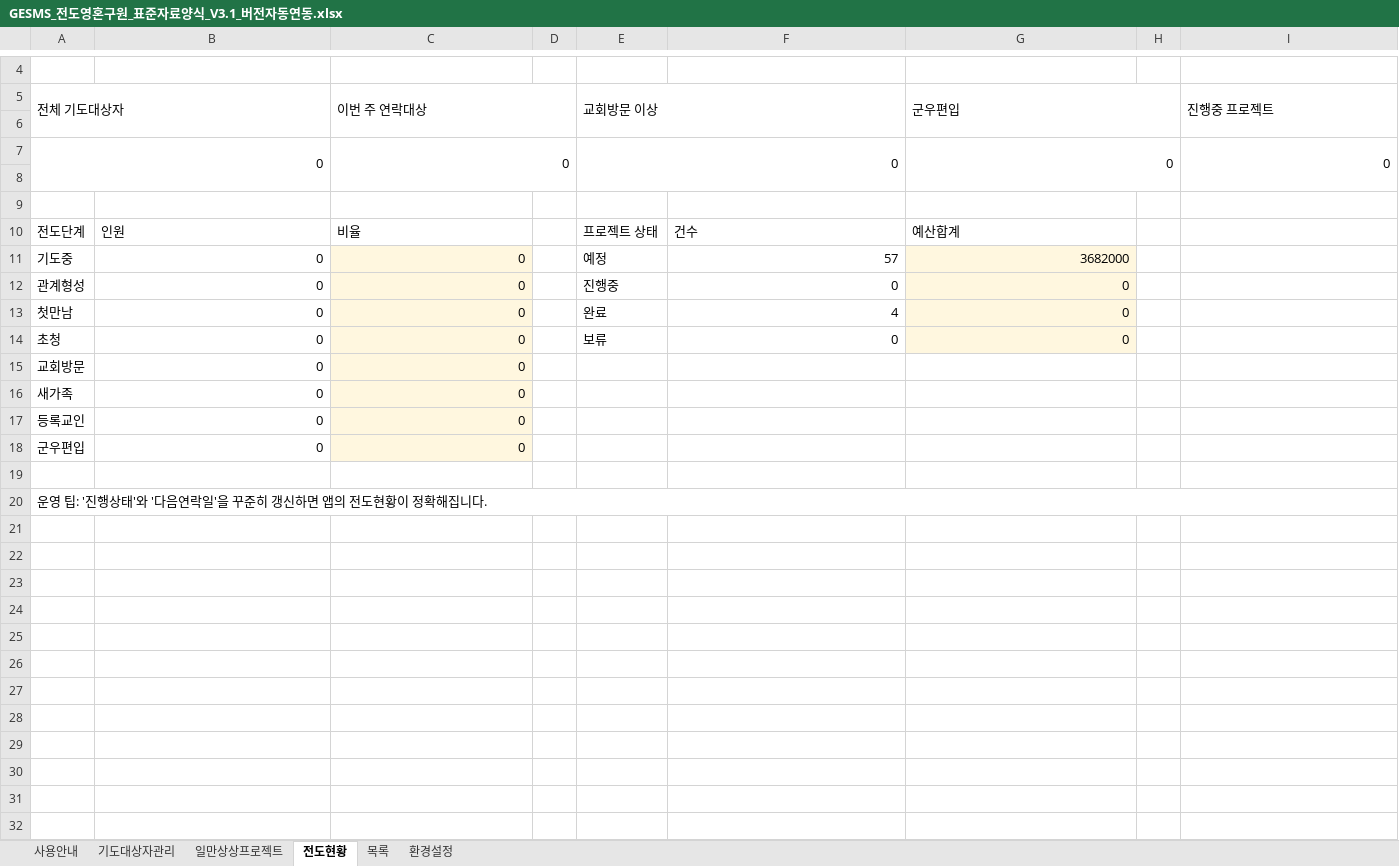
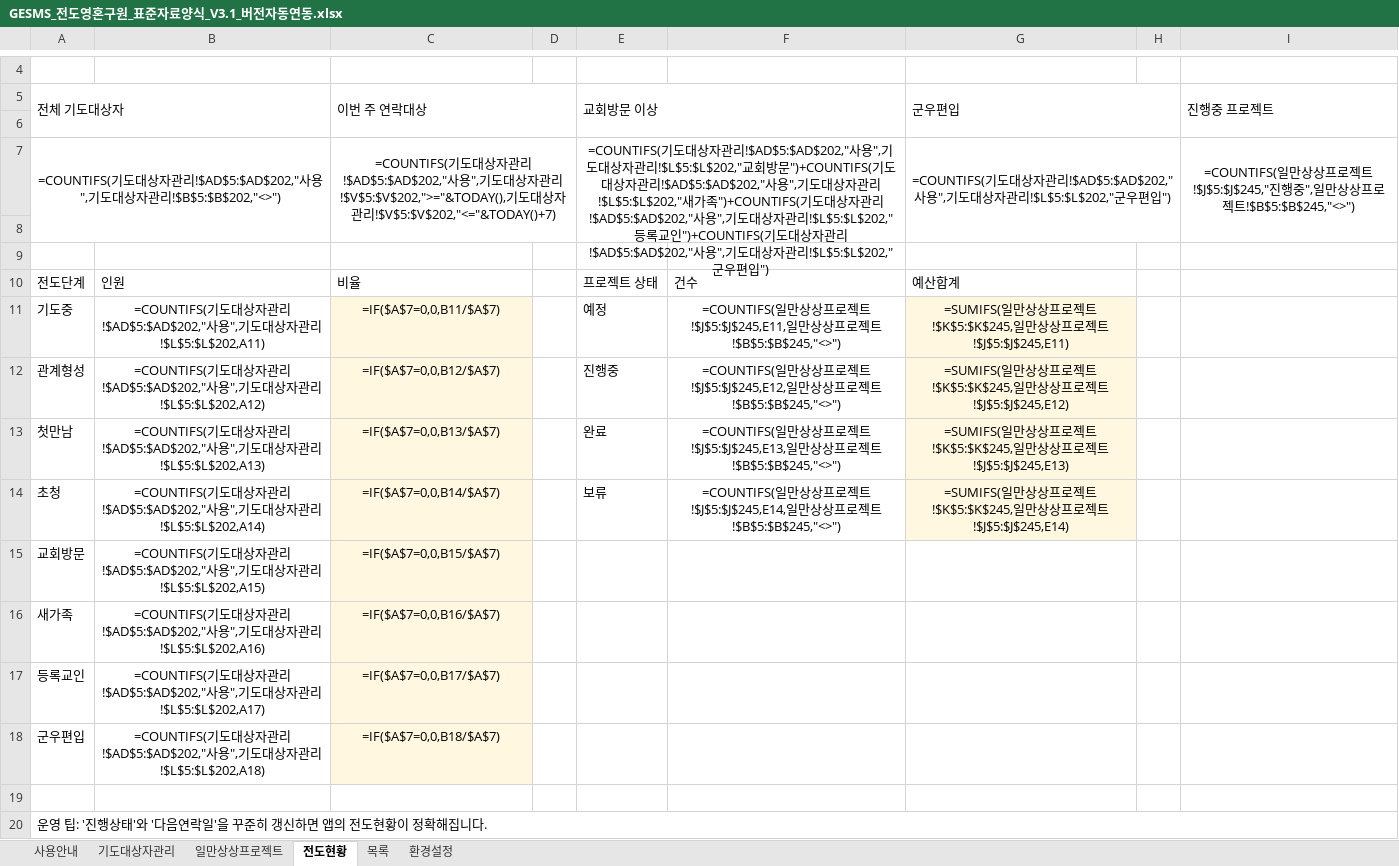
Before and after one commit to cjy3757-stack/gesms-v10, an Excel workbook: GESMS_전도영혼구원_표준자료양식_V3.1_버전자동연동.xlsx, sheet 전도현황, drawn as a sheet; only a part is shown, gaps mark what is left out; values as stored, in another font and other column widths than the file's, no borders; formulas without a stored value are shown as written; charts and pictures and conditional formats not drawn; removed rows and columns are numbered as before the commit, all else as after; the diff names each change by its address in the sheet, - before the commit and + after, or states it on an @@ line.

```diff
--- a/GESMS_전도영혼구원_표준자료양식_V3.1_버전자동연동.xlsx (sheet 전도현황)
+++ b/GESMS_전도영혼구원_표준자료양식_V3.1_버전자동연동.xlsx (sheet 전도현황)
-row 7: 0 |  | 0 |  | 0 |  | 0 |  | 0
+row 7: =COUNTIFS(기도대상자관리!$AD$5:$AD$202,"사용",기도대상자관리!$B$5:$B$202,"<>") |  | =COUNTIFS(기도대상자관리!$AD$5:$AD$202,"사용",기도대상자관리!$V$5:$V$202,">="&TODAY(),기도대상자관리!$V$5:$V$202,"<="&TODAY()+7) |  | =COUNTIFS(기도대상자관리!$AD$5:$AD$202,"사용",기도대상자관리!$L$5:$L$202,"교회방문")+COUNTIFS(기도대상자관리!$AD$5:$AD$202,"사용",기도대상자관리!$L$5:$L$202,"새가족")+COUNTIFS(기도대상자관리!$AD$5:$AD$202,"사용",기도대상자관리!$L$5:$L$202,"등록교인")+COUNTIFS(기도대상자관리!$AD$5:$AD$202,"사용",기도대상자관리!$L$5:$L$202,"군우편입") |  | =COUNTIFS(기도대상자관리!$AD$5:$AD$202,"사용",기도대상자관리!$L$5:$L$202,"군우편입") |  | =COUNTIFS(일만상상프로젝트!$J$5:$J$245,"진행중",일만상상프로젝트!$B$5:$B$245,"<>")
-B11: 0
+B11: =COUNTIFS(기도대상자관리!$AD$5:$AD$202,"사용",기도대상자관리!$L$5:$L$202,A11)
-B11:C18 alignment: right
+B11:C18 alignment: center
-C11 (이번 주 연락대상): 0
+C11 (이번 주 연락대상): =IF($A$7=0,0,B11/$A$7)
-F11: 57
+F11: =COUNTIFS(일만상상프로젝트!$J$5:$J$245,E11,일만상상프로젝트!$B$5:$B$245,"<>")
-F11:G14 alignment: right
+F11:G14 alignment: center
-G11 (군우편입): 3682000
+G11 (군우편입): =SUMIFS(일만상상프로젝트!$K$5:$K$245,일만상상프로젝트!$J$5:$J$245,E11)
-B12: 0
+B12: =COUNTIFS(기도대상자관리!$AD$5:$AD$202,"사용",기도대상자관리!$L$5:$L$202,A12)
-C12 (이번 주 연락대상): 0
+C12 (이번 주 연락대상): =IF($A$7=0,0,B12/$A$7)
-F12: 0
+F12: =COUNTIFS(일만상상프로젝트!$J$5:$J$245,E12,일만상상프로젝트!$B$5:$B$245,"<>")
-G12 (군우편입): 0
+G12 (군우편입): =SUMIFS(일만상상프로젝트!$K$5:$K$245,일만상상프로젝트!$J$5:$J$245,E12)
-B13: 0
+B13: =COUNTIFS(기도대상자관리!$AD$5:$AD$202,"사용",기도대상자관리!$L$5:$L$202,A13)
-C13 (이번 주 연락대상): 0
+C13 (이번 주 연락대상): =IF($A$7=0,0,B13/$A$7)
-F13: 4
+F13: =COUNTIFS(일만상상프로젝트!$J$5:$J$245,E13,일만상상프로젝트!$B$5:$B$245,"<>")
-G13 (군우편입): 0
+G13 (군우편입): =SUMIFS(일만상상프로젝트!$K$5:$K$245,일만상상프로젝트!$J$5:$J$245,E13)
-B14: 0
+B14: =COUNTIFS(기도대상자관리!$AD$5:$AD$202,"사용",기도대상자관리!$L$5:$L$202,A14)
-C14 (이번 주 연락대상): 0
+C14 (이번 주 연락대상): =IF($A$7=0,0,B14/$A$7)
-F14: 0
+F14: =COUNTIFS(일만상상프로젝트!$J$5:$J$245,E14,일만상상프로젝트!$B$5:$B$245,"<>")
-G14 (군우편입): 0
+G14 (군우편입): =SUMIFS(일만상상프로젝트!$K$5:$K$245,일만상상프로젝트!$J$5:$J$245,E14)
-B15: 0
+B15: =COUNTIFS(기도대상자관리!$AD$5:$AD$202,"사용",기도대상자관리!$L$5:$L$202,A15)
-C15 (이번 주 연락대상): 0
+C15 (이번 주 연락대상): =IF($A$7=0,0,B15/$A$7)
-B16: 0
+B16: =COUNTIFS(기도대상자관리!$AD$5:$AD$202,"사용",기도대상자관리!$L$5:$L$202,A16)
-C16 (이번 주 연락대상): 0
+C16 (이번 주 연락대상): =IF($A$7=0,0,B16/$A$7)
-B17: 0
+B17: =COUNTIFS(기도대상자관리!$AD$5:$AD$202,"사용",기도대상자관리!$L$5:$L$202,A17)
-C17 (이번 주 연락대상): 0
+C17 (이번 주 연락대상): =IF($A$7=0,0,B17/$A$7)
-B18: 0
+B18: =COUNTIFS(기도대상자관리!$AD$5:$AD$202,"사용",기도대상자관리!$L$5:$L$202,A18)
-C18 (이번 주 연락대상): 0
+C18 (이번 주 연락대상): =IF($A$7=0,0,B18/$A$7)
```
Also changed, not shown: sheet 기도대상자관리, sheet 일만상상프로젝트, charts or pictures, 4 other files.
